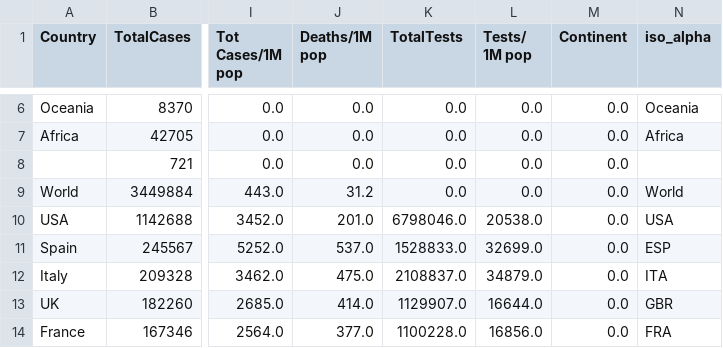
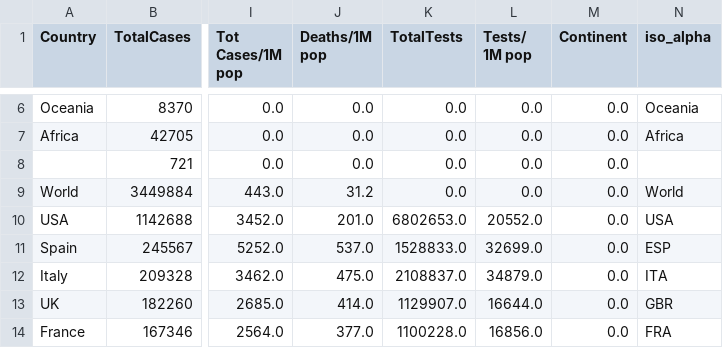
Before and after one commit to amtam0/coronavirus-world-map, a CSV file: static/data/corona.csv, drawn as a sheet; only a part is shown, gaps mark what is left out; the diff names each change by its address in the sheet, - before the commit and + after, or states it on an @@ line.

Commit message:
update datatable

```diff
--- a/static/data/corona.csv
+++ b/static/data/corona.csv
-K10 (TotalTests): 6798046.0
+K10 (TotalTests): 6802653.0
-L10 (Tests/ 1M pop): 20538.0
+L10 (Tests/ 1M pop): 20552.0
```
